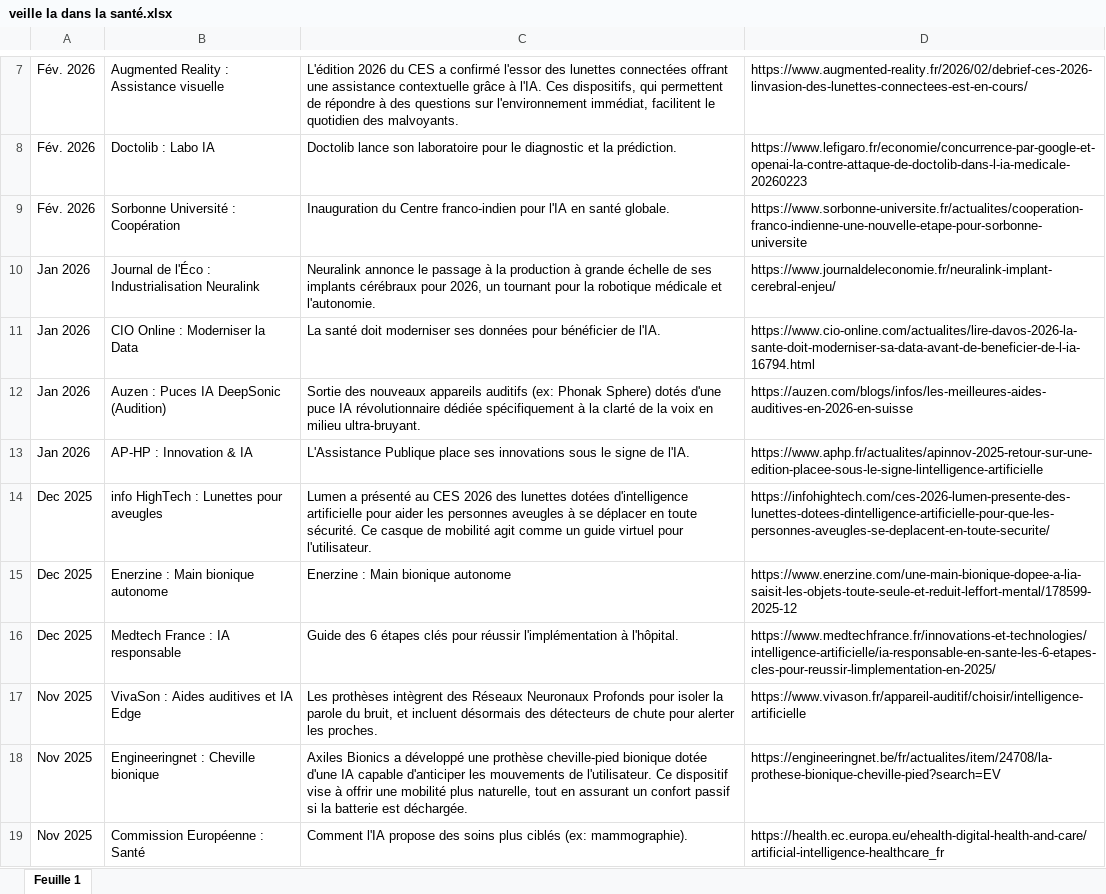
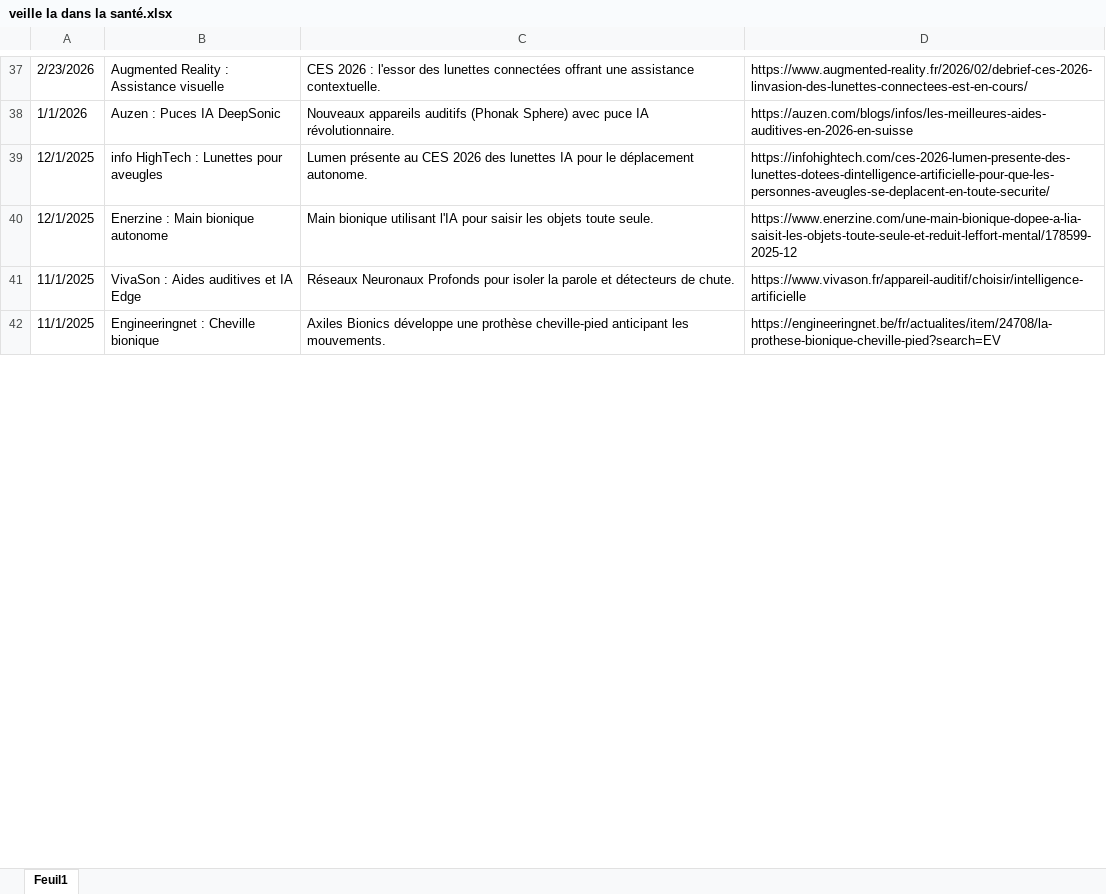
Before and after one commit to lyes3105/e-portfolio, an Excel workbook: veille/veille Ia dans la santé.xlsx, sheet Feuil1, drawn as a sheet; only a part is shown, gaps mark what is left out; values as stored, in another font and other column widths than the file's, no cell formats; table styles not drawn; removed rows and columns are numbered as before the commit, all else as after; the diff covers the shown part only; the diff names each change by its address in the sheet, - before the commit and + after, or states it on an @@ line.

```diff
--- a/veille/veille Ia dans la santé.xlsx (sheet Feuil1)
+++ b/veille/veille Ia dans la santé.xlsx (sheet Feuil1)
-sheet tab: Feuille 1
+sheet tab: Feuil1
-A37: Fév. 2026
+A37: 2/23/2026
-C37: L'édition 2026 du CES a confirmé l'essor des lunettes connectées offrant une assistance contextuelle grâce à l'IA. Ces dispositifs, qui permettent de répondre à des questions sur l'environnement immédiat, facilitent le quotidien des malvoyants.
+C37: CES 2026 : l'essor des lunettes connectées offrant une assistance contextuelle.
-row 8: Fév. 2026 | Doctolib : Labo IA | Doctolib lance son laboratoire pour le diagnostic et la prédiction. | https://www.lefigaro.fr/economie/concurrence-par-google-et-openai-la-contre-attaque-de-doctolib-dans-l-ia-medicale-20260223
-row 9: Fév. 2026 | Sorbonne Université : Coopération | Inauguration du Centre franco-indien pour l'IA en santé globale. | https://www.sorbonne-universite.fr/actualites/cooperation-franco-indienne-une-nouvelle-etape-pour-sorbonne-universite
-row 10: Jan 2026 | Journal de l'Éco : Industrialisation Neuralink | Neuralink annonce le passage à la production à grande échelle de ses implants cérébraux pour 2026, un tournant pour la robotique médicale et l'autonomie. | https://www.journaldeleconomie.fr/neuralink-implant-cerebral-enjeu/
-row 11: Jan 2026 | CIO Online : Moderniser la Data | La santé doit moderniser ses données pour bénéficier de l'IA. | https://www.cio-online.com/actualites/lire-davos-2026-la-sante-doit-moderniser-sa-data-avant-de-beneficier-de-l-ia-16794.html
-A38: Jan 2026
+A38: 1/1/2026
-B38: Auzen : Puces IA DeepSonic (Audition)
+B38: Auzen : Puces IA DeepSonic
-C38: Sortie des nouveaux appareils auditifs (ex: Phonak Sphere) dotés d'une puce IA révolutionnaire dédiée spécifiquement à la clarté de la voix en milieu ultra-bruyant.
+C38: Nouveaux appareils auditifs (Phonak Sphere) avec puce IA révolutionnaire.
-row 13: Jan 2026 | AP-HP : Innovation & IA | L'Assistance Publique place ses innovations sous le signe de l'IA. | https://www.aphp.fr/actualites/apinnov-2025-retour-sur-une-edition-placee-sous-le-signe-lintelligence-artificielle
-A39:A40: Dec 2025
+A39:A40: 12/1/2025
-C39: Lumen a présenté au CES 2026 des lunettes dotées d'intelligence artificielle pour aider les personnes aveugles à se déplacer en toute sécurité. Ce casque de mobilité agit comme un guide virtuel pour l'utilisateur.
+C39: Lumen présente au CES 2026 des lunettes IA pour le déplacement autonome.
-C40: Enerzine : Main bionique autonome
+C40: Main bionique utilisant l'IA pour saisir les objets toute seule.
-row 16: Dec 2025 | Medtech France : IA responsable | Guide des 6 étapes clés pour réussir l'implémentation à l'hôpital. | https://www.medtechfrance.fr/innovations-et-technologies/intelligence-artificielle/ia-responsable-en-sante-les-6-etapes-cles-pour-reussir-limplementation-en-2025/
-A41:A42: Nov 2025
+A41:A42: 11/1/2025
-C41: Les prothèses intègrent des Réseaux Neuronaux Profonds pour isoler la parole du bruit, et incluent désormais des détecteurs de chute pour alerter les proches.
+C41: Réseaux Neuronaux Profonds pour isoler la parole et détecteurs de chute.
-C42: Axiles Bionics a développé une prothèse cheville-pied bionique dotée d'une IA capable d'anticiper les mouvements de l'utilisateur. Ce dispositif vise à offrir une mobilité plus naturelle, tout en assurant un confort passif si la batterie est déchargée.
+C42: Axiles Bionics développe une prothèse cheville-pied anticipant les mouvements.
-row 19: Nov 2025 | Commission Européenne : Santé | Comment l'IA propose des soins plus ciblés (ex: mammographie). | https://health.ec.europa.eu/ehealth-digital-health-and-care/artificial-intelligence-healthcare_fr
```
Also changed, not shown: 46 added rows, 14 removed rows and 10 edited cells elsewhere in this sheet, cell formats, 2 other files.
